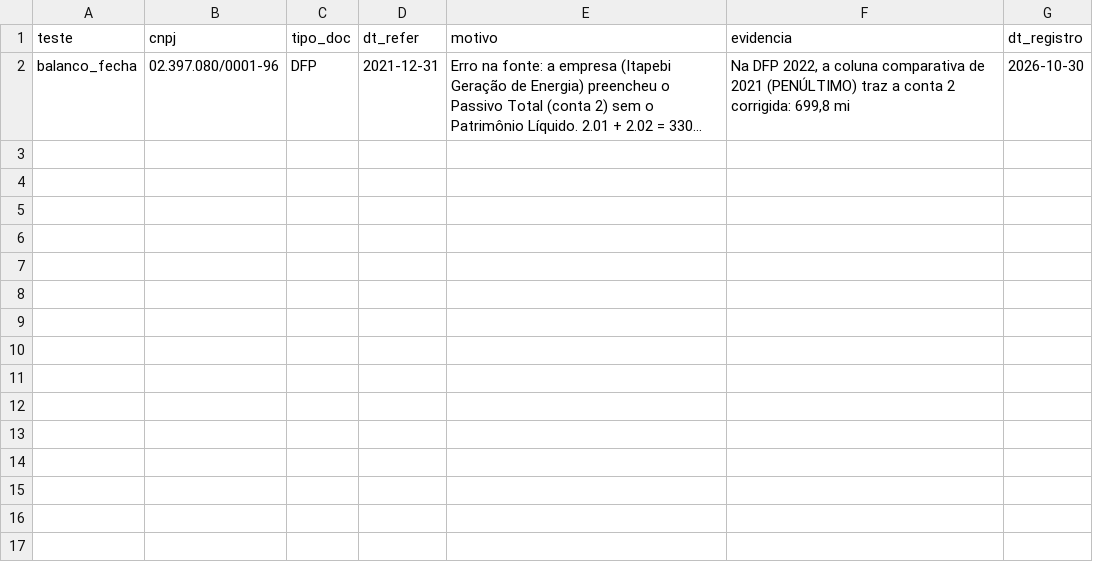
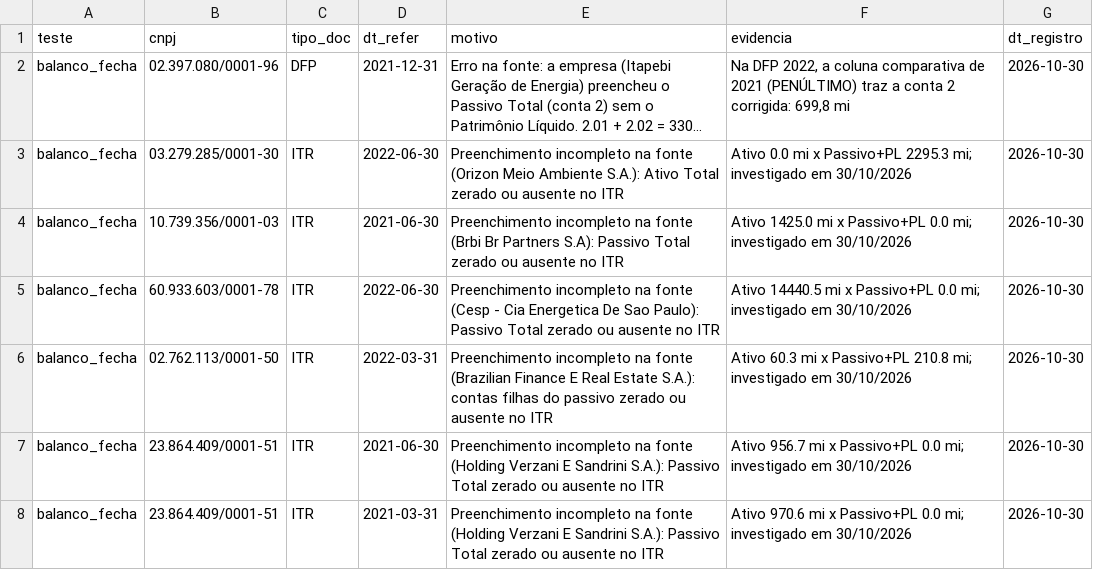
Before and after one commit to MRC888/Next-step-SP, a CSV file: modeling/seeds/excecoes_conhecidas.csv, drawn as a sheet; long unchanged cells end in …; the diff names each change by its address in the sheet, - before the commit and + after, or states it on an @@ line.

```diff
--- a/modeling/seeds/excecoes_conhecidas.csv
+++ b/modeling/seeds/excecoes_conhecidas.csv
+row 3: balanco_fecha | 03.279.285/0001-30 | ITR | 2022-06-30 | Preenchimento incompleto na fonte (Orizon Meio Ambiente S.A.): Ativo Total zerado ou ausente no ITR | Ativo 0.0 mi x Passivo+PL 2295.3 mi; investigado em 30/10/2026 | 2026-10-30
+row 4: balanco_fecha | 10.739.356/0001-03 | ITR | 2021-06-30 | Preenchimento incompleto na fonte (Brbi Br Partners S.A): Passivo Total zerado ou ausente no ITR | Ativo 1425.0 mi x Passivo+PL 0.0 mi; investigado em 30/10/2026 | 2026-10-30
+row 5: balanco_fecha | 60.933.603/0001-78 | ITR | 2022-06-30 | Preenchimento incompleto na fonte (Cesp - Cia Energetica De Sao Paulo): Passivo Total zerado ou ausente no ITR | Ativo 14440.5 mi x Passivo+PL 0.0 mi; investigado em 30/10/2026 | 2026-10-30
+row 6: balanco_fecha | 02.762.113/0001-50 | ITR | 2022-03-31 | Preenchimento incompleto na fonte (Brazilian Finance E Real Estate S.A.): contas filhas do passivo zerado ou ausente no ITR | Ativo 60.3 mi x Passivo+PL 210.8 mi; investigado em 30/10/2026 | 2026-10-30
+row 7: balanco_fecha | 23.864.409/0001-51 | ITR | 2021-06-30 | Preenchimento incompleto na fonte (Holding Verzani E Sandrini S.A.): Passivo Total zerado ou ausente no ITR | Ativo 956.7 mi x Passivo+PL 0.0 mi; investigado em 30/10/2026 | 2026-10-30
+row 8: balanco_fecha | 23.864.409/0001-51 | ITR | 2021-03-31 | Preenchimento incompleto na fonte (Holding Verzani E Sandrini S.A.): Passivo Total zerado ou ausente no ITR | Ativo 970.6 mi x Passivo+PL 0.0 mi; investigado em 30/10/2026 | 2026-10-30
```
Also changed, not shown: 20 other files.
